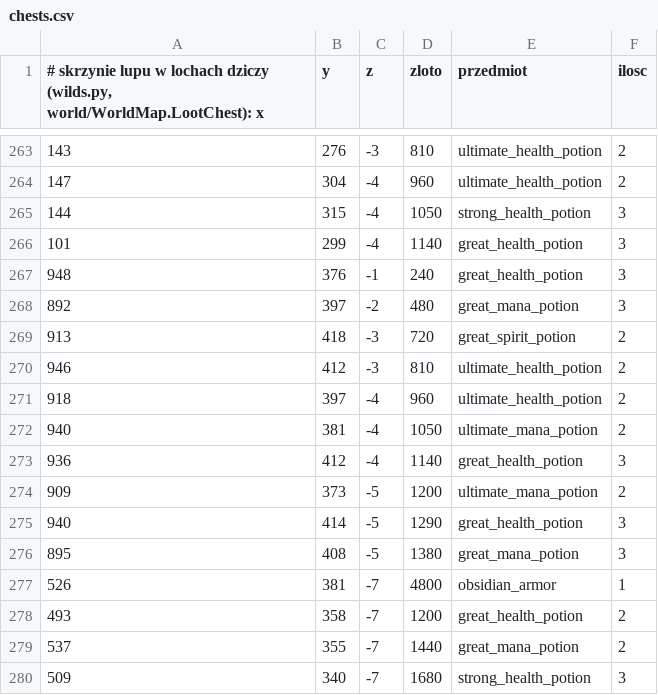
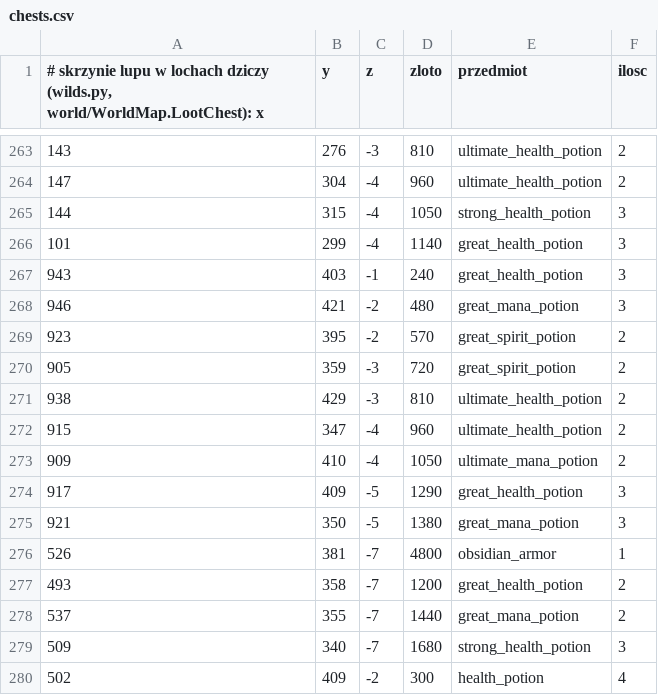
Before and after one commit to fawizja/Pixel, a CSV file: shared/src/main/resources/maps/world/chests.csv, drawn as a sheet; only a part is shown, gaps mark what is left out; the shorter side is filled out with more unchanged rows.

```diff
--- a/shared/src/main/resources/maps/world/chests.csv
+++ b/shared/src/main/resources/maps/world/chests.csv
@@ -266,12 +266,11 @@
 101;299;-4;1140;great_health_potion;3
-948;376;-1;240;great_health_potion;3
-892;397;-2;480;great_mana_potion;3
-913;418;-3;720;great_spirit_potion;2
-946;412;-3;810;ultimate_health_potion;2
-918;397;-4;960;ultimate_health_potion;2
-940;381;-4;1050;ultimate_mana_potion;2
-936;412;-4;1140;great_health_potion;3
-909;373;-5;1200;ultimate_mana_potion;2
-940;414;-5;1290;great_health_potion;3
-895;408;-5;1380;great_mana_potion;3
+943;403;-1;240;great_health_potion;3
+946;421;-2;480;great_mana_potion;3
+923;395;-2;570;great_spirit_potion;2
+905;359;-3;720;great_spirit_potion;2
+938;429;-3;810;ultimate_health_potion;2
+915;347;-4;960;ultimate_health_potion;2
+909;410;-4;1050;ultimate_mana_potion;2
+917;409;-5;1290;great_health_potion;3
+921;350;-5;1380;great_mana_potion;3
 526;381;-7;4800;obsidian_armor;1
```
Also changed, not shown: shared/src/main/resources/maps/world/legend.csv, shared/src/main/resources/maps/world/spawns.csv, 17 other files.
